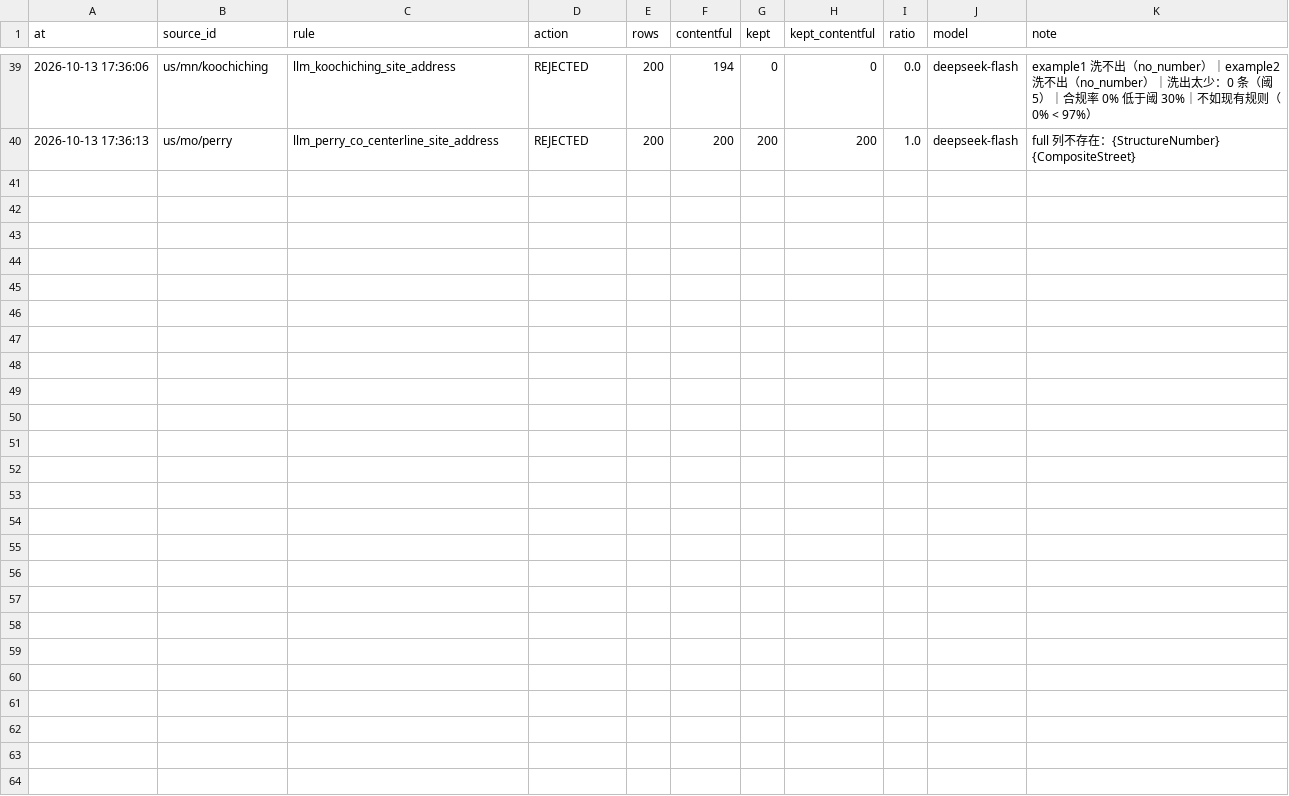
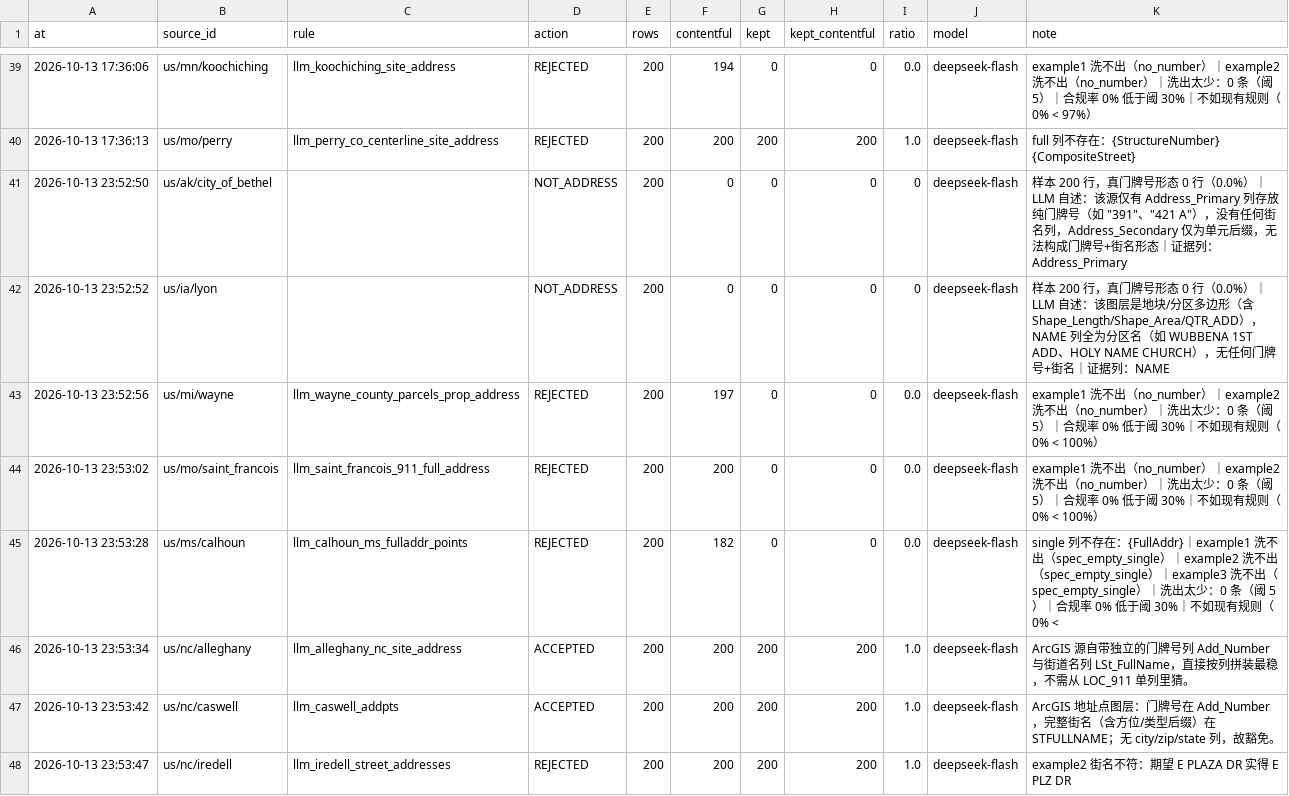
Before and after one commit to ip9988001/World-Map-Data, a CSV file: data/造规则账本.csv, drawn as a sheet; only a part is shown, gaps mark what is left out; the diff names each change by its address in the sheet, - before the commit and + after, or states it on an @@ line.

Commit message:
rule: AI 造规则（run 38479095645）

```diff
--- a/data/造规则账本.csv
+++ b/data/造规则账本.csv
+row 41: 2026-10-13 23:52:50 | us/ak/city_of_bethel |  | NOT_ADDRESS | 200 | 0 | 0 | 0 | 0 | deepseek-flash | 样本 200 行，真门牌号形态 0 行（0.0%）｜LLM 自述：该源仅有 Address_Primary 列存放纯门牌号（如 "391"、"421 A"），没有任何街名列，Address_Secondary 仅为单元后缀，无法构成门牌号+街名形态｜证据列：Address_Primary
+row 42: 2026-10-13 23:52:52 | us/ia/lyon |  | NOT_ADDRESS | 200 | 0 | 0 | 0 | 0 | deepseek-flash | 样本 200 行，真门牌号形态 0 行（0.0%）｜LLM 自述：该图层是地块/分区多边形（含 Shape_Length/Shape_Area/QTR_ADD），NAME 列全为分区名（如 WUBBENA 1ST ADD、HOLY NAME CHURCH），无任何门牌号+街名｜证据列：NAME
+row 43: 2026-10-13 23:52:56 | us/mi/wayne | llm_wayne_county_parcels_prop_address | REJECTED | 200 | 197 | 0 | 0 | 0.0 | deepseek-flash | example1 洗不出（no_number）｜example2 洗不出（no_number）｜洗出太少：0 条（阈 5）｜合规率 0% 低于阈 30%｜不如现有规则（0% < 100%）
+row 44: 2026-10-13 23:53:02 | us/mo/saint_francois | llm_saint_francois_911_full_address | REJECTED | 200 | 200 | 0 | 0 | 0.0 | deepseek-flash | example1 洗不出（no_number）｜example2 洗不出（no_number）｜洗出太少：0 条（阈 5）｜合规率 0% 低于阈 30%｜不如现有规则（0% < 100%）
+row 45: 2026-10-13 23:53:28 | us/ms/calhoun | llm_calhoun_ms_fulladdr_points | REJECTED | 200 | 182 | 0 | 0 | 0.0 | deepseek-flash | single 列不存在：{FullAddr}｜example1 洗不出（spec_empty_single）｜example2 洗不出（spec_empty_single）｜example3 洗不出（spec_empty_single）｜洗出太少：0 条（阈 5）｜合规率 0% 低于阈 30%｜不如现有规则（0% <
+row 46: 2026-10-13 23:53:34 | us/nc/alleghany | llm_alleghany_nc_site_address | ACCEPTED | 200 | 200 | 200 | 200 | 1.0 | deepseek-flash | ArcGIS 源自带独立的门牌号列 Add_Number 与街道名列 LSt_FullName，直接按列拼装最稳，不需从 LOC_911 单列里猜。
+row 47: 2026-10-13 23:53:42 | us/nc/caswell | llm_caswell_addpts | ACCEPTED | 200 | 200 | 200 | 200 | 1.0 | deepseek-flash | ArcGIS 地址点图层：门牌号在 Add_Number，完整街名（含方位/类型后缀）在 STFULLNAME；无 city/zip/state 列，故豁免。
+row 48: 2026-10-13 23:53:47 | us/nc/iredell | llm_iredell_street_addresses | REJECTED | 200 | 200 | 200 | 200 | 1.0 | deepseek-flash | example2 街名不符：期望 E PLAZA DR 实得 E PLZ DR
```
Also changed, not shown: data/契约豁免待复核.csv, data/源质量契约.csv, 6 other files.
